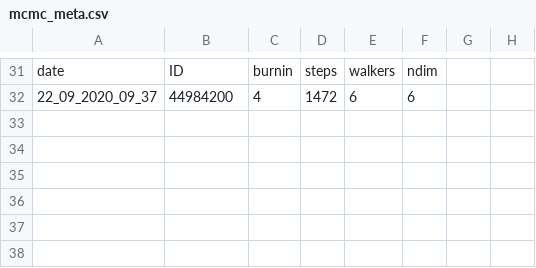
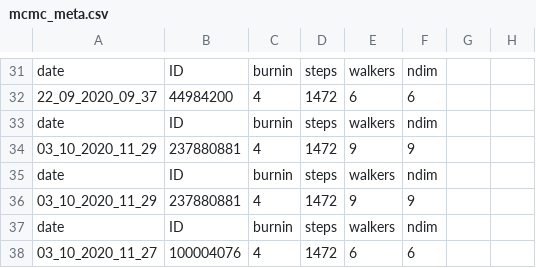
Before and after one commit to ekaterinailin/MalachiteMountains, a CSV file: analysis/results/mcmc/mcmc_meta.csv, drawn as a sheet; only a part is shown, gaps mark what is left out.

```diff
--- a/analysis/results/mcmc/mcmc_meta.csv
+++ b/analysis/results/mcmc/mcmc_meta.csv
@@ -32 +32,7 @@ date,ID,burnin,steps,walkers,ndim
 22_09_2020_09_37,44984200,4,1472,6,6
+date,ID,burnin,steps,walkers,ndim
+03_10_2020_11_29,237880881,4,1472,9,9
+date,ID,burnin,steps,walkers,ndim
+03_10_2020_11_29,237880881,4,1472,9,9
+date,ID,burnin,steps,walkers,ndim
+03_10_2020_11_27,100004076,4,1472,6,6
```
Also changed, not shown: analysis/results/mcmc/mcmcoutput.csv, 8 other files.
